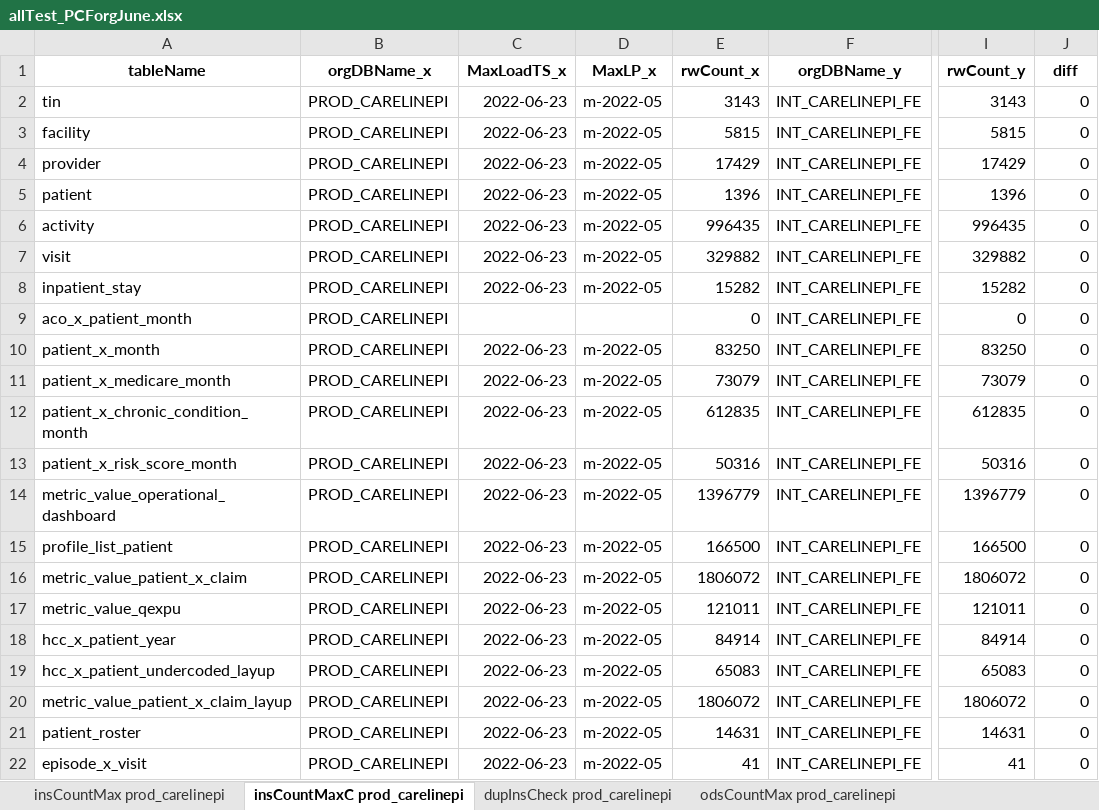
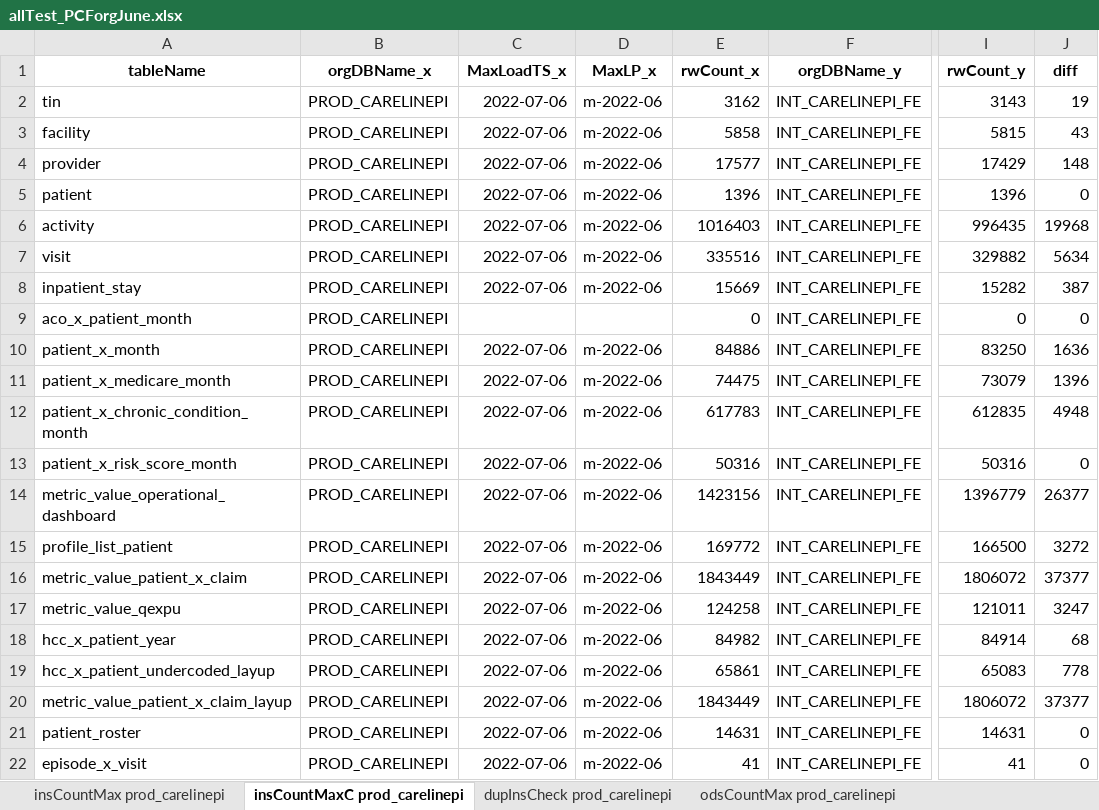
Before and after one commit to mikeoconnor-cj/pythonWrk, an Excel workbook: allTest_PCForgJune.xlsx, sheet insCountMaxC prod_carelinepi, drawn as a sheet; only a part is shown, gaps mark what is left out; values as stored, in another font and other column widths than the file's, no borders; the diff names each change by its address in the sheet, - before the commit and + after, or states it on an @@ line.

```diff
--- a/allTest_PCForgJune.xlsx (sheet insCountMaxC prod_carelinepi)
+++ b/allTest_PCForgJune.xlsx (sheet insCountMaxC prod_carelinepi)
-C2:C8 (MaxLoadTS_x): 2022-06-23
+C2:C8 (MaxLoadTS_x): 2022-07-06
-D2:D8 (MaxLP_x): m-2022-05
+D2:D8 (MaxLP_x): m-2022-06
-E2 (rwCount_x): 3143
+E2 (rwCount_x): 3162
-J2 (diff): 0
+J2 (diff): 19
-E3 (rwCount_x): 5815
+E3 (rwCount_x): 5858
-J3 (diff): 0
+J3 (diff): 43
-E4 (rwCount_x): 17429
+E4 (rwCount_x): 17577
-J4 (diff): 0
+J4 (diff): 148
-E6 (rwCount_x): 996435
+E6 (rwCount_x): 1016403
-J6 (diff): 0
+J6 (diff): 19968
-E7 (rwCount_x): 329882
+E7 (rwCount_x): 335516
-J7 (diff): 0
+J7 (diff): 5634
-E8 (rwCount_x): 15282
+E8 (rwCount_x): 15669
-J8 (diff): 0
+J8 (diff): 387
-C10:C22 (MaxLoadTS_x): 2022-06-23
+C10:C22 (MaxLoadTS_x): 2022-07-06
-D10:D22 (MaxLP_x): m-2022-05
+D10:D22 (MaxLP_x): m-2022-06
-E10 (rwCount_x): 83250
+E10 (rwCount_x): 84886
-J10 (diff): 0
+J10 (diff): 1636
-E11 (rwCount_x): 73079
+E11 (rwCount_x): 74475
-J11 (diff): 0
+J11 (diff): 1396
-E12 (rwCount_x): 612835
+E12 (rwCount_x): 617783
-J12 (diff): 0
+J12 (diff): 4948
-E14 (rwCount_x): 1396779
+E14 (rwCount_x): 1423156
-J14 (diff): 0
+J14 (diff): 26377
-E15 (rwCount_x): 166500
+E15 (rwCount_x): 169772
-J15 (diff): 0
+J15 (diff): 3272
-E16 (rwCount_x): 1806072
+E16 (rwCount_x): 1843449
-J16 (diff): 0
+J16 (diff): 37377
-E17 (rwCount_x): 121011
+E17 (rwCount_x): 124258
-J17 (diff): 0
+J17 (diff): 3247
-E18 (rwCount_x): 84914
+E18 (rwCount_x): 84982
-J18 (diff): 0
+J18 (diff): 68
-E19 (rwCount_x): 65083
+E19 (rwCount_x): 65861
-J19 (diff): 0
+J19 (diff): 778
-E20 (rwCount_x): 1806072
+E20 (rwCount_x): 1843449
-J20 (diff): 0
+J20 (diff): 37377
```
Also changed, not shown: sheet insCountMax prod_carelinepi, sheet ccsCompare prod_carelinepi.
